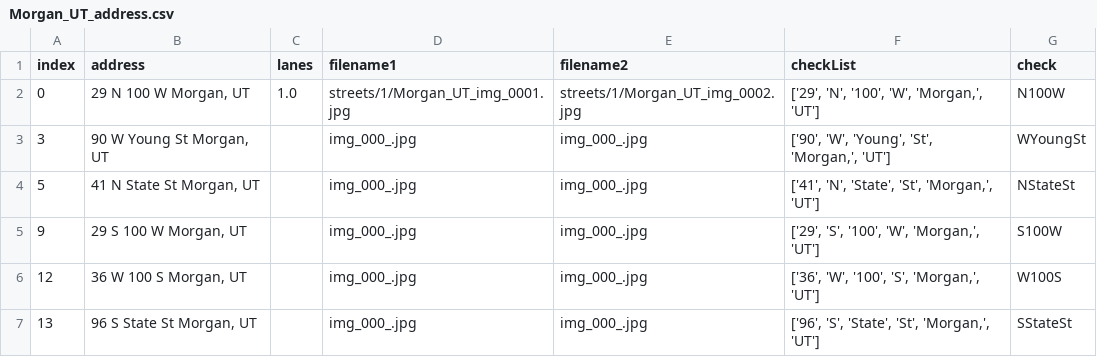
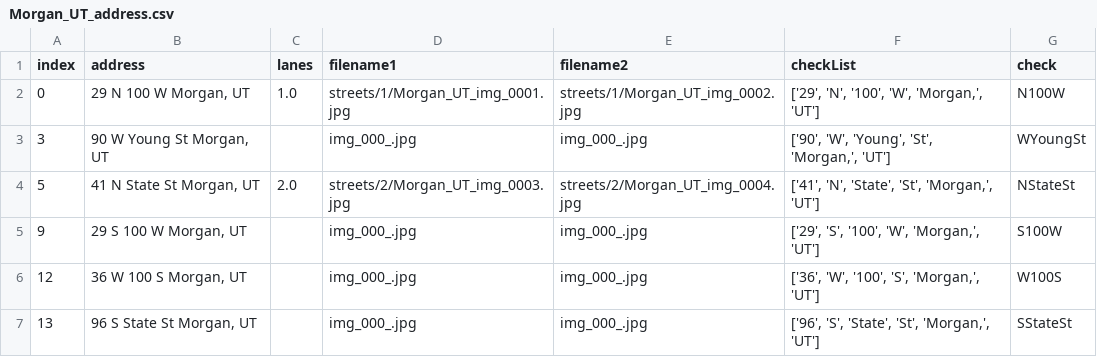
Before and after one commit to JigglyNoahPuff/Good2Go_Lanes, a CSV file: streets/Morgan_UT_address.csv, drawn as a sheet; only a part is shown.

Commit message:
This is an automatic commit from the StreetViewAPI.ipynb using PyGithub

```diff
--- a/streets/Morgan_UT_address.csv
+++ b/streets/Morgan_UT_address.csv
@@ -3,3 +3,3 @@ index,address,lanes,filename1,filename2,checkList,check
 3,"90 W Young St Morgan, UT",,img_000_.jpg,img_000_.jpg,"['90', 'W', 'Young', 'St', 'Morgan,', 'UT']",WYoungSt
-5,"41 N State St Morgan, UT",,img_000_.jpg,img_000_.jpg,"['41', 'N', 'State', 'St', 'Morgan,', 'UT']",NStateSt
+5,"41 N State St Morgan, UT",2.0,streets/2/Morgan_UT_img_0003.jpg,streets/2/Morgan_UT_img_0004.jpg,"['41', 'N', 'State', 'St', 'Morgan,', 'UT']",NStateSt
 9,"29 S 100 W Morgan, UT",,img_000_.jpg,img_000_.jpg,"['29', 'S', '100', 'W', 'Morgan,', 'UT']",S100W
```
